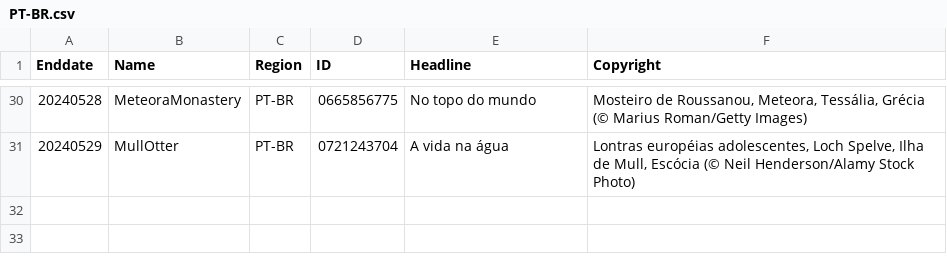
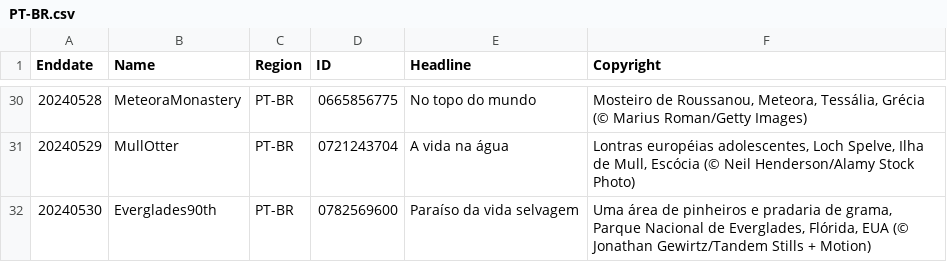
Before and after one commit to tauyoungsama/imageArchive, a CSV file: metadata/PT-BR.csv, drawn as a sheet; only a part is shown, gaps mark what is left out; the diff names each change by its address in the sheet, - before the commit and + after, or states it on an @@ line.

```diff
--- a/metadata/PT-BR.csv
+++ b/metadata/PT-BR.csv
+row 32: 20240530 | Everglades90th | PT-BR | 0782569600 | Paraíso da vida selvagem | Uma área de pinheiros e pradaria de grama, Parque Nacional de Everglades, Flórida, EUA (© Jonathan Gewirtz/Tandem Stills + Motion)
```
Also changed, not shown: metadata/EN-CA.csv, metadata/EN-GB.csv, 9 other files.
